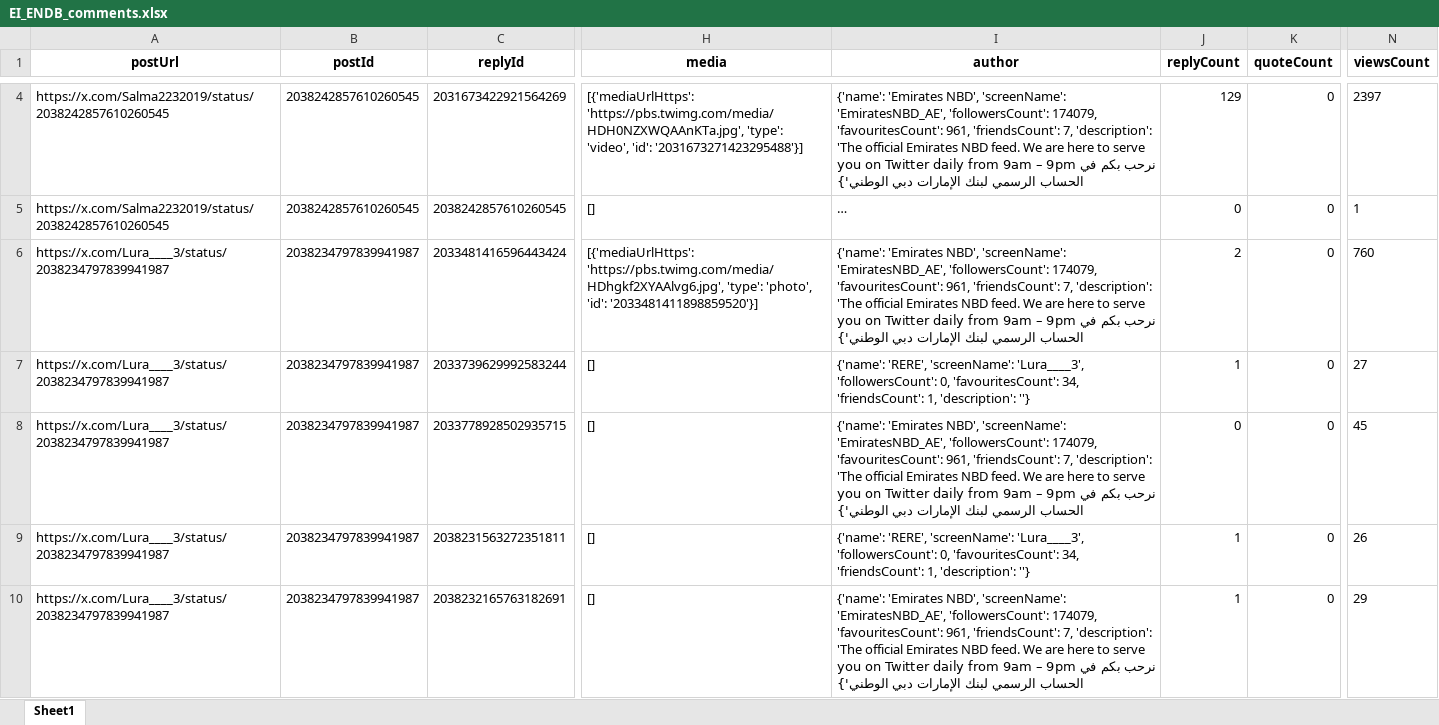
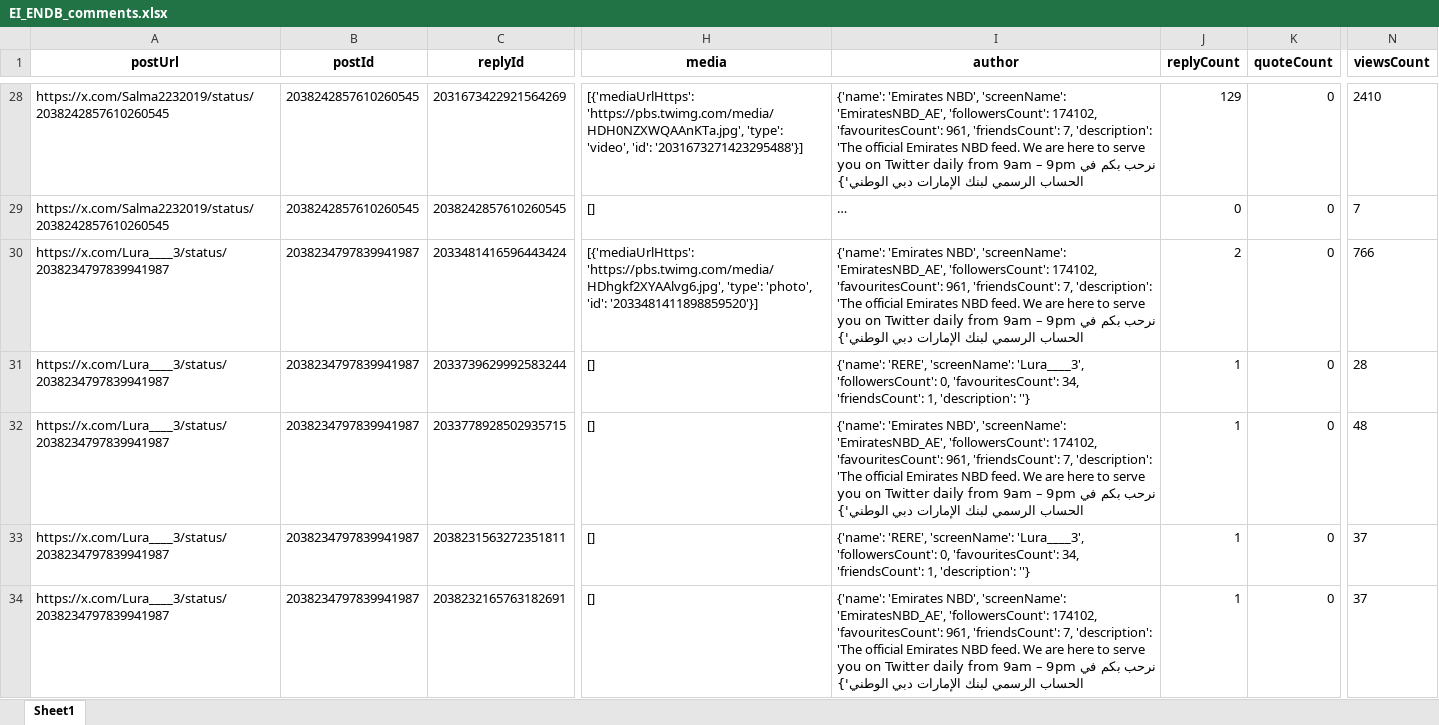
Before and after one commit to felixabraham670706/enbdtwitter_v1, an Excel workbook: EI_ENDB_comments.xlsx, sheet Sheet1, drawn as a sheet; only a part is shown, gaps mark what is left out; long unchanged cells end in …; values as stored, in another font and other column widths than the file's, no borders; addresses are those after the commit; the diff covers the shown part only; the diff names each change by its address in the sheet, - before the commit and + after, or states it on an @@ line.

```diff
--- a/EI_ENDB_comments.xlsx (sheet Sheet1)
+++ b/EI_ENDB_comments.xlsx (sheet Sheet1)
-I28 (author): …'EmiratesNBD_AE', 'followersCount': 174079, 'favouritesCount': 961,…
+I28 (author): …'EmiratesNBD_AE', 'followersCount': 174102, 'favouritesCount': 961,…
-N28 (viewsCount): 2397
+N28 (viewsCount): 2410
-N29 (viewsCount): 1
+N29 (viewsCount): 7
-I30 (author): …'EmiratesNBD_AE', 'followersCount': 174079, 'favouritesCount': 961,…
+I30 (author): …'EmiratesNBD_AE', 'followersCount': 174102, 'favouritesCount': 961,…
-N30 (viewsCount): 760
+N30 (viewsCount): 766
-N31 (viewsCount): 27
+N31 (viewsCount): 28
-I32 (author): …'EmiratesNBD_AE', 'followersCount': 174079, 'favouritesCount': 961,…
+I32 (author): …'EmiratesNBD_AE', 'followersCount': 174102, 'favouritesCount': 961,…
-J32 (replyCount): 0
+J32 (replyCount): 1
-N32 (viewsCount): 45
+N32 (viewsCount): 48
-N33 (viewsCount): 26
+N33 (viewsCount): 37
-I34 (author): …'EmiratesNBD_AE', 'followersCount': 174079, 'favouritesCount': 961,…
+I34 (author): …'EmiratesNBD_AE', 'followersCount': 174102, 'favouritesCount': 961,…
-N34 (viewsCount): 29
+N34 (viewsCount): 37
```
Also changed, not shown: 32 added rows, 54 removed rows and 33 edited cells elsewhere in this sheet, EI_ENBD_3post.xlsx, EI_tweet.xlsx, 9 other files.
